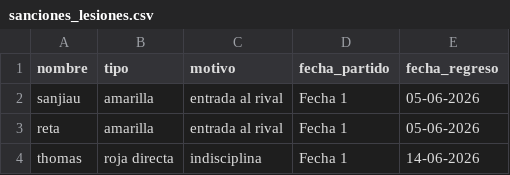
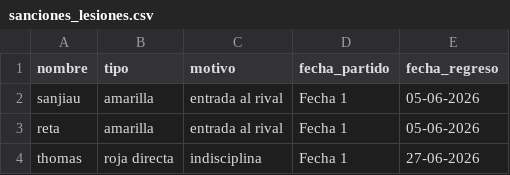
Before and after one commit to oyhenart/Estrella-Berisso-Analytics, a CSV file: code/data/sanciones_lesiones.csv, drawn as a sheet.

Commit message:
Update return date for 'thomas' in sanciones_lesiones.csv

```diff
--- a/code/data/sanciones_lesiones.csv
+++ b/code/data/sanciones_lesiones.csv
@@ -3,2 +3,2 @@ sanjiau,amarilla,entrada al rival,Fecha 1,05-06-2026
 reta,amarilla,entrada al rival,Fecha 1,05-06-2026
-thomas,roja directa,indisciplina,Fecha 1,14-06-2026
+thomas,roja directa,indisciplina,Fecha 1,27-06-2026
```
